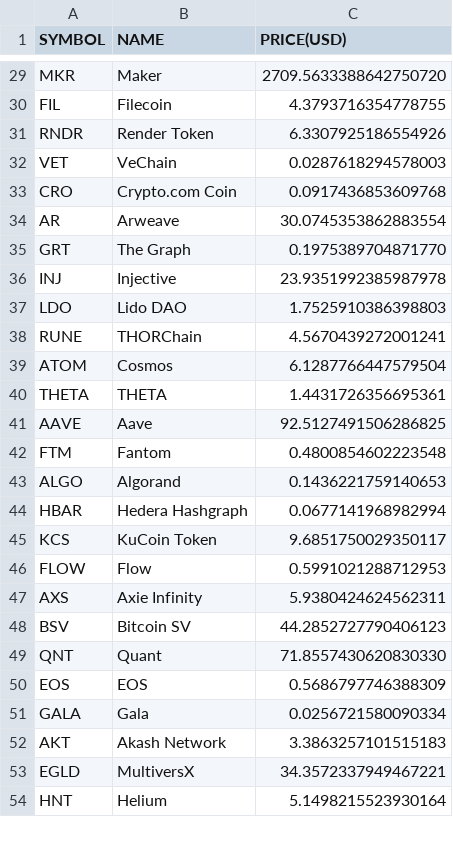
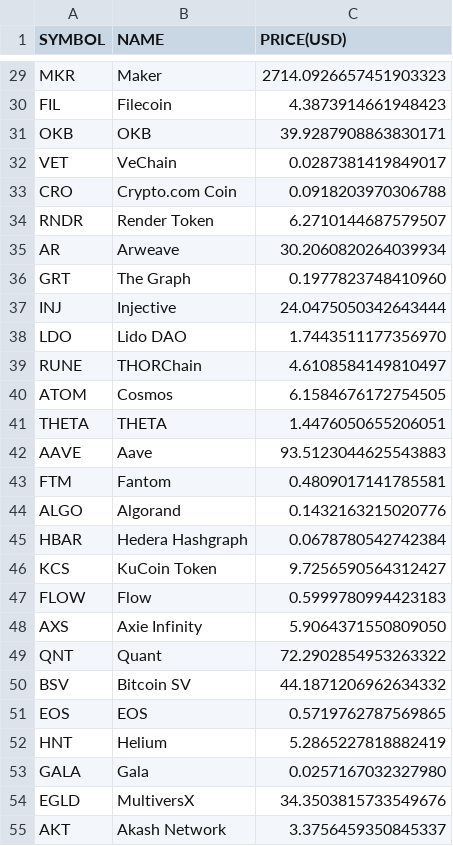
Before and after one commit to chrisliti/Crypto-Test, a CSV file: crypto.csv, drawn as a sheet; only a part is shown, gaps mark what is left out; removed rows and columns are numbered as before the commit, all else as after; the diff covers the shown part only; the diff names each change by its address in the sheet, - before the commit and + after, or states it on an @@ line.

```diff
--- a/crypto.csv
+++ b/crypto.csv
-C29 (PRICE(USD)): 2709.5633388642750720
+C29 (PRICE(USD)): 2714.0926657451903323
-C30 (PRICE(USD)): 4.3793716354778755
+C30 (PRICE(USD)): 4.3873914661948423
-row 31: RNDR | Render Token | 6.3307925186554926
+row 31: OKB | OKB | 39.9287908863830171
-C32 (PRICE(USD)): 0.0287618294578003
+C32 (PRICE(USD)): 0.0287381419849017
-C33 (PRICE(USD)): 0.0917436853609768
+C33 (PRICE(USD)): 0.0918203970306788
+row 34: RNDR | Render Token | 6.2710144687579507
-C35 (PRICE(USD)): 30.0745353862883554
+C35 (PRICE(USD)): 30.2060820264039934
-C36 (PRICE(USD)): 0.1975389704871770
+C36 (PRICE(USD)): 0.1977823748410960
-C37 (PRICE(USD)): 23.9351992385987978
+C37 (PRICE(USD)): 24.0475050342643444
-C38 (PRICE(USD)): 1.7525910386398803
+C38 (PRICE(USD)): 1.7443511177356970
-C39 (PRICE(USD)): 4.5670439272001241
+C39 (PRICE(USD)): 4.6108584149810497
-C40 (PRICE(USD)): 6.1287766447579504
+C40 (PRICE(USD)): 6.1584676172754505
-C41 (PRICE(USD)): 1.4431726356695361
+C41 (PRICE(USD)): 1.4476050655206051
-C42 (PRICE(USD)): 92.5127491506286825
+C42 (PRICE(USD)): 93.5123044625543883
-C43 (PRICE(USD)): 0.4800854602223548
+C43 (PRICE(USD)): 0.4809017141785581
-C44 (PRICE(USD)): 0.1436221759140653
+C44 (PRICE(USD)): 0.1432163215020776
-C45 (PRICE(USD)): 0.0677141968982994
+C45 (PRICE(USD)): 0.0678780542742384
-C46 (PRICE(USD)): 9.6851750029350117
+C46 (PRICE(USD)): 9.7256590564312427
-C47 (PRICE(USD)): 0.5991021288712953
+C47 (PRICE(USD)): 0.5999780994423183
-C48 (PRICE(USD)): 5.9380424624562311
+C48 (PRICE(USD)): 5.9064371550809050
-row 48: BSV | Bitcoin SV | 44.2852727790406123
-C49 (PRICE(USD)): 71.8557430620830330
+C49 (PRICE(USD)): 72.2902854953263322
+row 50: BSV | Bitcoin SV | 44.1871206962634332
-C51 (PRICE(USD)): 0.5686797746388309
+C51 (PRICE(USD)): 0.5719762787569865
+row 52: HNT | Helium | 5.2865227818882419
-C53 (PRICE(USD)): 0.0256721580090334
+C53 (PRICE(USD)): 0.0257167032327980
-row 52: AKT | Akash Network | 3.3863257101515183
-C54 (PRICE(USD)): 34.3572337949467221
+C54 (PRICE(USD)): 34.3503815733549676
-row 54: HNT | Helium | 5.1498215523930164
+row 55: AKT | Akash Network | 3.3756459350845337
```
Also changed, not shown: 5 added rows, 6 removed rows and 68 edited cells elsewhere in this file, crypto dated.csv.
